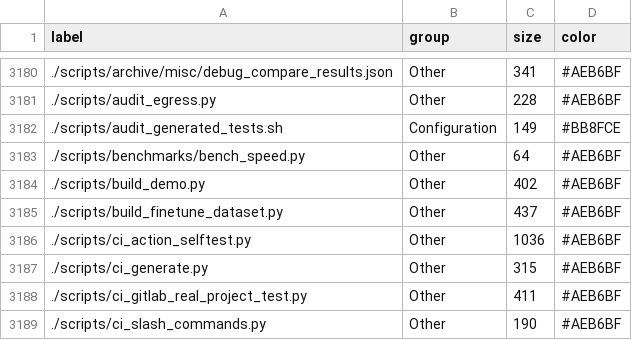
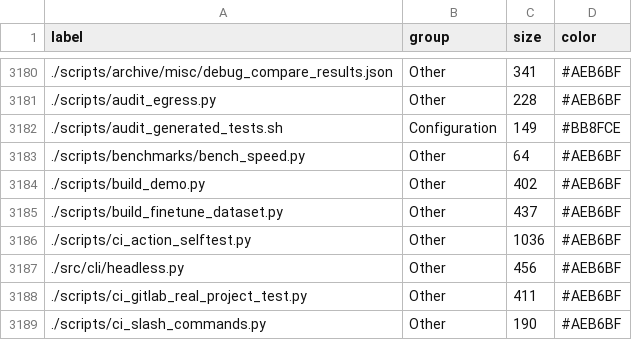
Before and after one commit to tancat-ai/tancat, a CSV file: docs/nodes.csv, drawn as a sheet; only a part is shown, gaps mark what is left out.

Commit message:
chore(cli): remove the scripts/ci_generate.py shim
The owner asked for this at the j-0116 walkthrough: no shipped users, so there is no migration to protect, and the headless CLI (tancat run) is the entry point. The Action and the GitLab template call tancat run; the tests import src/cli/headless.py, so nothing live called the shim.

Updated (as instructed): docs/links.csv, docs/nodes.csv and scripts/3d_map_data.json repoint ./scripts/ci_generate.py to ./src/cli/headless.py (same imports, size 456); BACKLOG.md's runnable line is now 'uv run tancat run --story ...'; kanban.html regenerated (the pre-commit freshness hook requires it after a BACKLOG edit).

Left alone (history): CHANGELOG.md, docs/sessions/, docs/specs/, docs/plans/, docs/private/, and the historical BACKLOG narrative lines. Also left live non-runnable mentions of the old name: src/cli/headless.py docstring, docs/ARCHITECTURE.md, scripts/README.md, src/url_guard.py comment, scripts/benchmark_latency.py docstring, markdown_docs - per the narrow 'update only the graph files and the runnable instruction' scope.

Tests: 43 targeted CLI tests pass (test_cli_surface, test_ci_generate, test_cli_e2e, test_script_hooks, not slow) + 2 slow E2E pass; smoke 39/39; 'uv run tancat run --help' works.

```diff
--- a/docs/nodes.csv
+++ b/docs/nodes.csv
@@ -3186,3 +3186,3 @@ label,group,size,color
 ./scripts/ci_action_selftest.py,Other,1036,#AEB6BF
-./scripts/ci_generate.py,Other,315,#AEB6BF
+./src/cli/headless.py,Other,456,#AEB6BF
 ./scripts/ci_gitlab_real_project_test.py,Other,411,#AEB6BF
```
Also changed, not shown: docs/links.csv, 4 other files.
